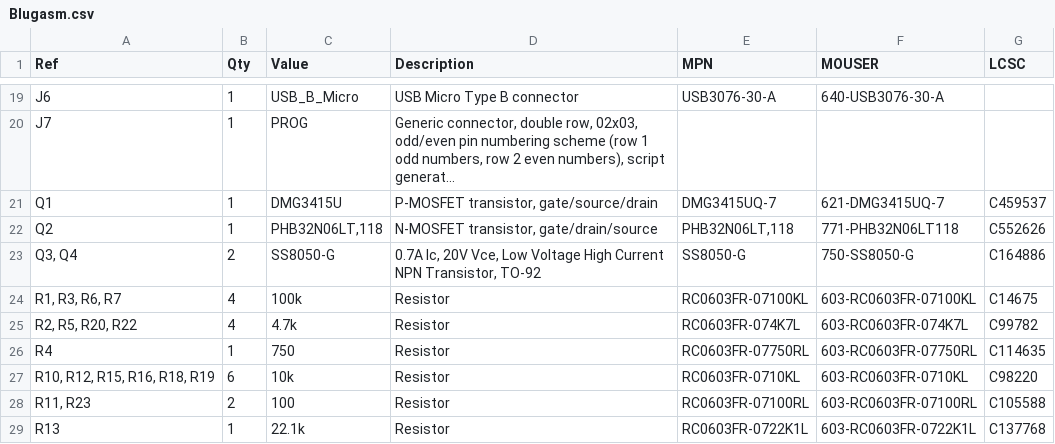
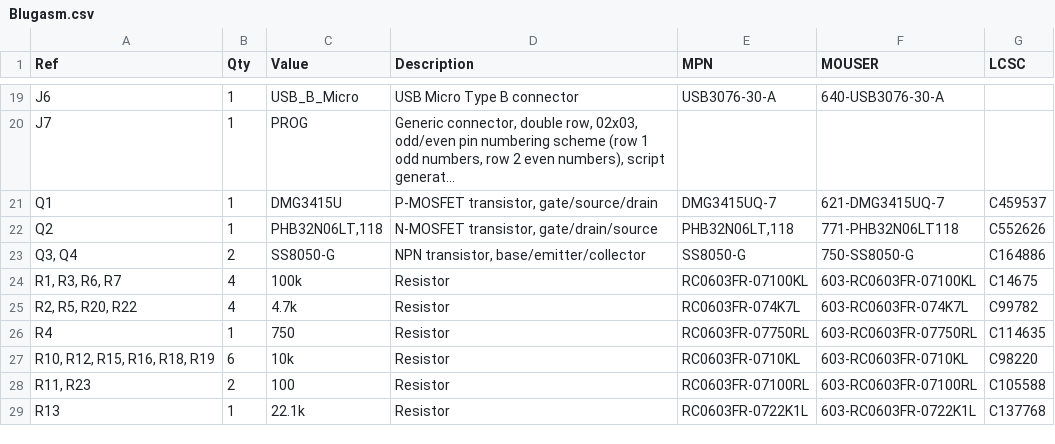
Before and after one commit to saawsm/Blugasm, a CSV file: docs/Blugasm.csv, drawn as a sheet; only a part is shown, gaps mark what is left out; long unchanged cells end in ….

```diff
--- a/docs/Blugasm.csv
+++ b/docs/Blugasm.csv
@@ -22,3 +22,3 @@
 "Q2","1","PHB32N06LT,118","N-MOSFET transistor, gate/drain/source","PHB32N06LT,118","771-PHB32N06LT118","C552626"
-"Q3, Q4","2","SS8050-G","0.7A Ic, 20V Vce, Low Voltage High Current NPN Transistor, TO-92","SS8050-G","750-SS8050-G","C164886"
+"Q3, Q4","2","SS8050-G","NPN transistor, base/emitter/collector","SS8050-G","750-SS8050-G","C164886"
 "R1, R3, R6, R7","4","100k","Resistor","RC0603FR-07100KL","603-RC0603FR-07100KL","C14675"
```
Also changed, not shown: 6 other files.
